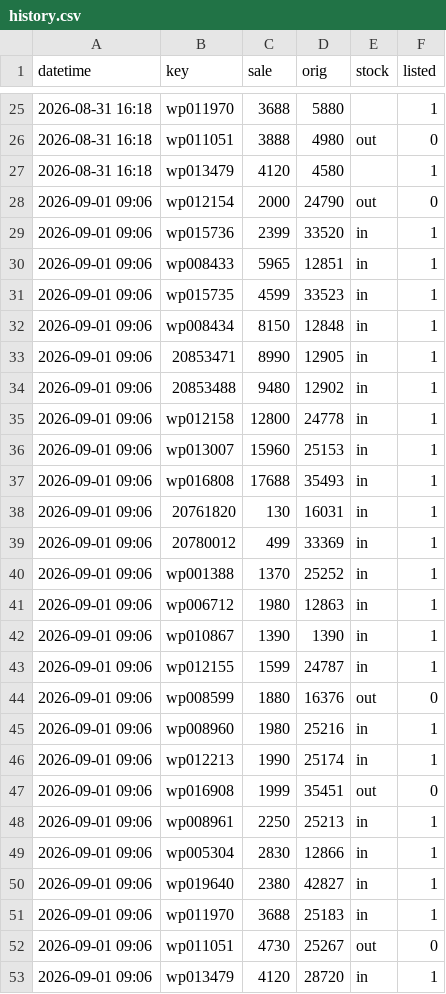
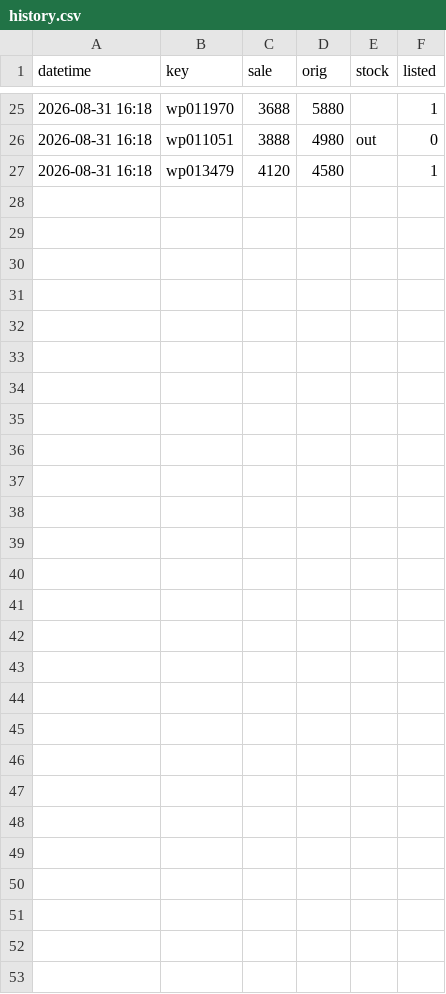
Before and after one commit to Roychou0413/petpark, a CSV file: history.csv, drawn as a sheet; only a part is shown, gaps mark what is left out.

```diff
--- a/history.csv
+++ b/history.csv
@@ -27,27 +27 @@
 2026-08-31 16:18,wp013479,4120,4580,,1
-2026-09-01 09:06,wp012154,2000,24790,out,0
-2026-09-01 09:06,wp015736,2399,33520,in,1
-2026-09-01 09:06,wp008433,5965,12851,in,1
-2026-09-01 09:06,wp015735,4599,33523,in,1
-2026-09-01 09:06,wp008434,8150,12848,in,1
-2026-09-01 09:06,20853471,8990,12905,in,1
-2026-09-01 09:06,20853488,9480,12902,in,1
-2026-09-01 09:06,wp012158,12800,24778,in,1
-2026-09-01 09:06,wp013007,15960,25153,in,1
-2026-09-01 09:06,wp016808,17688,35493,in,1
-2026-09-01 09:06,20761820,130,16031,in,1
-2026-09-01 09:06,20780012,499,33369,in,1
-2026-09-01 09:06,wp001388,1370,25252,in,1
-2026-09-01 09:06,wp006712,1980,12863,in,1
-2026-09-01 09:06,wp010867,1390,1390,in,1
-2026-09-01 09:06,wp012155,1599,24787,in,1
-2026-09-01 09:06,wp008599,1880,16376,out,0
-2026-09-01 09:06,wp008960,1980,25216,in,1
-2026-09-01 09:06,wp012213,1990,25174,in,1
-2026-09-01 09:06,wp016908,1999,35451,out,0
-2026-09-01 09:06,wp008961,2250,25213,in,1
-2026-09-01 09:06,wp005304,2830,12866,in,1
-2026-09-01 09:06,wp019640,2380,42827,in,1
-2026-09-01 09:06,wp011970,3688,25183,in,1
-2026-09-01 09:06,wp011051,4730,25267,out,0
-2026-09-01 09:06,wp013479,4120,28720,in,1
```
Also changed, not shown: 2 other files.
